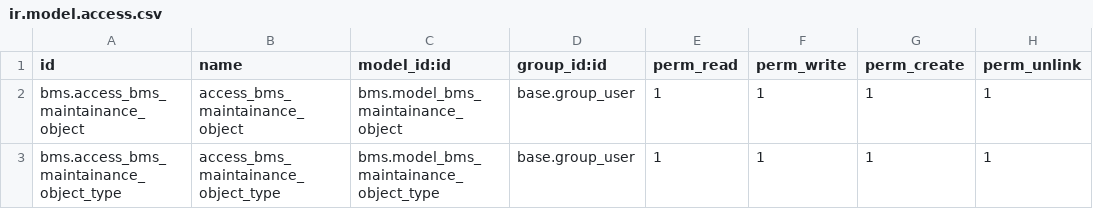
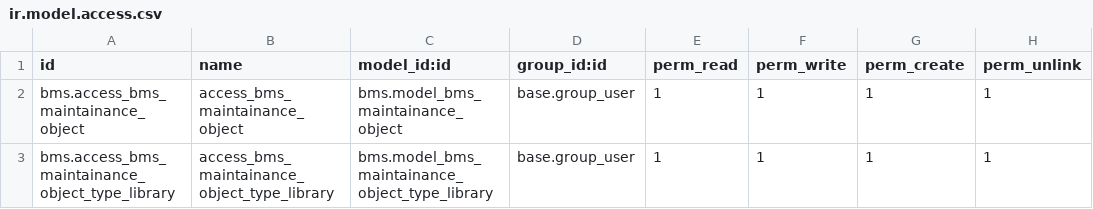
Before and after one commit to engitest-02/bms, a CSV file: bms/security/ir.model.access.csv, drawn as a sheet.

```diff
--- a/bms/security/ir.model.access.csv
+++ b/bms/security/ir.model.access.csv
@@ -2,2 +2,2 @@ id,name,model_id:id,group_id:id,perm_read,perm_write,perm_create,perm_unlink
 bms.access_bms_maintainance_object,access_bms_maintainance_object,bms.model_bms_maintainance_object,base.group_user,1,1,1,1
-bms.access_bms_maintainance_object_type,access_bms_maintainance_object_type,bms.model_bms_maintainance_object_type,base.group_user,1,1,1,1
+bms.access_bms_maintainance_object_type_library,access_bms_maintainance_object_type_library,bms.model_bms_maintainance_object_type_library,base.group_user,1,1,1,1
```
Also changed, not shown: 3 other files.
